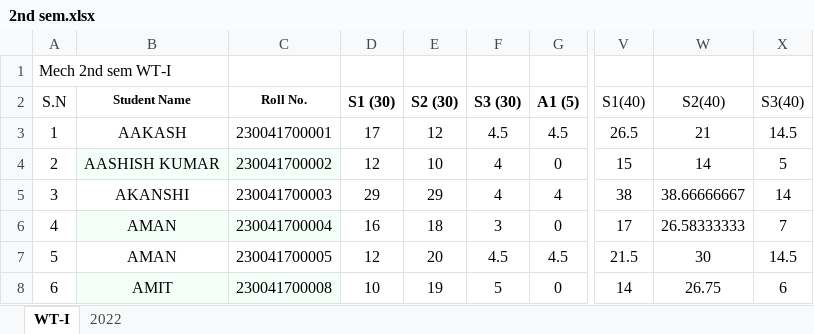
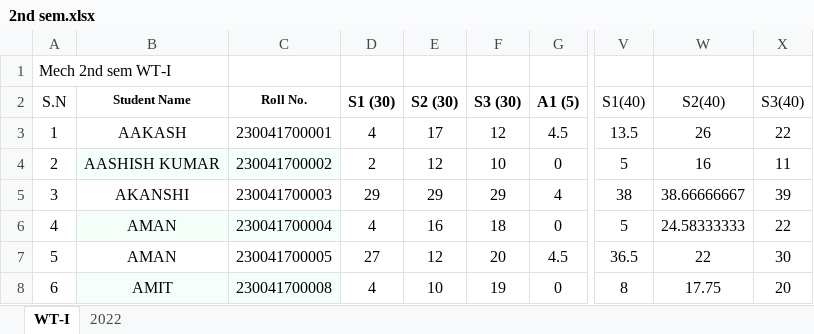
Before and after one commit to mechanicalcodingthunder/MechanicalCodingThunder.github.io, an Excel workbook: static/Upload/2nd sem.xlsx, sheet WT-I, drawn as a sheet; only a part is shown, gaps mark what is left out; values as stored, in another font and other column widths than the file's, no borders; the diff covers the shown part only; the diff names each change by its address in the sheet, - before the commit and + after, or states it on an @@ line.

Commit message:
Update 2nd sem.xlsx

```diff
--- a/static/Upload/2nd sem.xlsx (sheet WT-I)
+++ b/static/Upload/2nd sem.xlsx (sheet WT-I)
-D3 (S1 (30)): 17
+D3 (S1 (30)): 4
-E3 (S2 (30)): 12
+E3 (S2 (30)): 17
-F3 (S3 (30)): 4.5
+F3 (S3 (30)): 12
-V3 (S1(40)): 26.5
+V3 (S1(40)): 13.5
-W3 (S2(40)): 21
+W3 (S2(40)): 26
-X3 (S3(40)): 14.5
+X3 (S3(40)): 22
-D4 (S1 (30)): 12
+D4 (S1 (30)): 2
-E4 (S2 (30)): 10
+E4 (S2 (30)): 12
-F4 (S3 (30)): 4
+F4 (S3 (30)): 10
-V4 (S1(40)): 15
+V4 (S1(40)): 5
-W4 (S2(40)): 14
+W4 (S2(40)): 16
-X4 (S3(40)): 5
+X4 (S3(40)): 11
-F5 (S3 (30)): 4
+F5 (S3 (30)): 29
-X5 (S3(40)): 14
+X5 (S3(40)): 39
-D6 (S1 (30)): 16
+D6 (S1 (30)): 4
-E6 (S2 (30)): 18
+E6 (S2 (30)): 16
-F6 (S3 (30)): 3
+F6 (S3 (30)): 18
-V6 (S1(40)): 17
+V6 (S1(40)): 5
-W6 (S2(40)): 26.58333333
+W6 (S2(40)): 24.58333333
-X6 (S3(40)): 7
+X6 (S3(40)): 22
-D7 (S1 (30)): 12
+D7 (S1 (30)): 27
-E7 (S2 (30)): 20
+E7 (S2 (30)): 12
-F7 (S3 (30)): 4.5
+F7 (S3 (30)): 20
-V7 (S1(40)): 21.5
+V7 (S1(40)): 36.5
-W7 (S2(40)): 30
+W7 (S2(40)): 22
-X7 (S3(40)): 14.5
+X7 (S3(40)): 30
-D8 (S1 (30)): 10
+D8 (S1 (30)): 4
-E8 (S2 (30)): 19
+E8 (S2 (30)): 10
-F8 (S3 (30)): 5
+F8 (S3 (30)): 19
-V8 (S1(40)): 14
+V8 (S1(40)): 8
-W8 (S2(40)): 26.75
+W8 (S2(40)): 17.75
-X8 (S3(40)): 6
+X8 (S3(40)): 20
```
Also changed, not shown: 582 edited cells elsewhere in this sheet.
